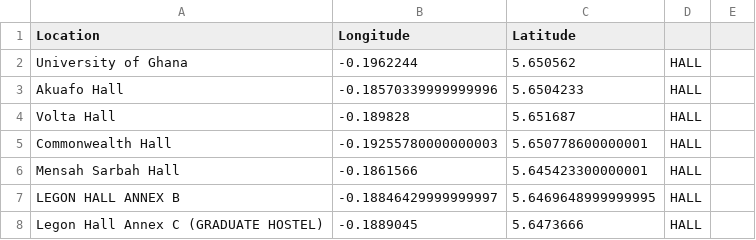
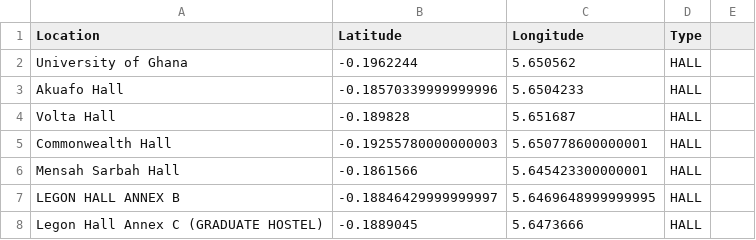
Before and after one commit to DCIT-204/UG_Maps, a CSV file: src/NavigationAlgorithm/UG-locations.csv, drawn as a sheet; only a part is shown.

```diff
--- a/src/NavigationAlgorithm/UG-locations.csv
+++ b/src/NavigationAlgorithm/UG-locations.csv
@@ -1,2 +1,2 @@
-Location,Longitude,Latitude
+Location,Latitude,Longitude,Type
 University of Ghana,-0.1962244,5.650562,HALL
```
Also changed, not shown: 1 other file.
